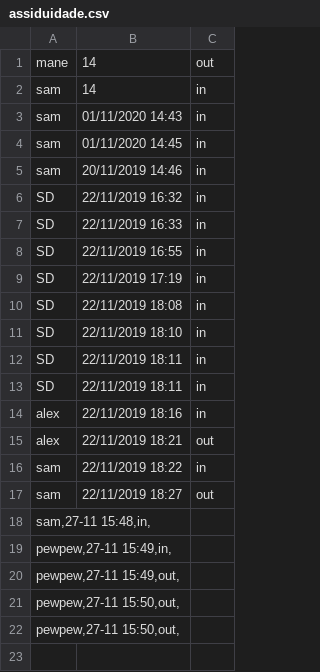
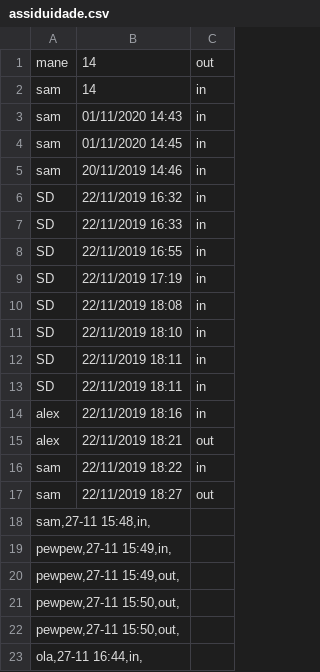
Before and after one commit to XCloneX/PW1, a CSV file: projecto/bd/assiduidade.csv, drawn as a sheet.

```diff
--- a/projecto/bd/assiduidade.csv
+++ b/projecto/bd/assiduidade.csv
@@ -22 +22,2 @@ pewpew,27-11 15:50,out,
 pewpew,27-11 15:50,out,
+ola,27-11 16:44,in,
```
Also changed, not shown: 7 other files.
